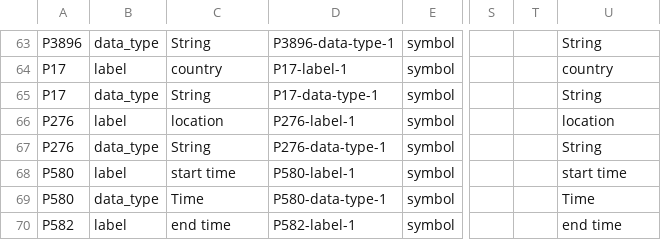
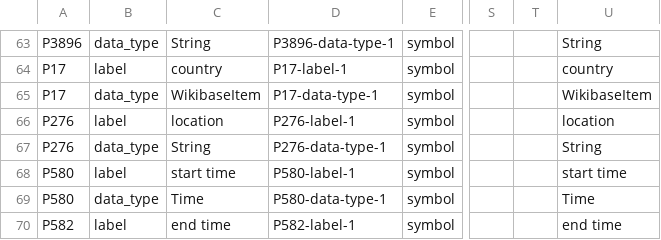
Before and after one commit to usc-isi-i2/t2wml-annotation, a TSV file: examples/awsd-datamart-kgtk-exploded_metadata.tsv, drawn as a sheet; only a part is shown, gaps mark what is left out; the diff names each change by its address in the sheet, - before the commit and + after, or states it on an @@ line.

```diff
--- a/examples/awsd-datamart-kgtk-exploded_metadata.tsv
+++ b/examples/awsd-datamart-kgtk-exploded_metadata.tsv
-C65: String
+C65: WikibaseItem
-U65: String
+U65: WikibaseItem
```
Also changed, not shown: 3 other files.
